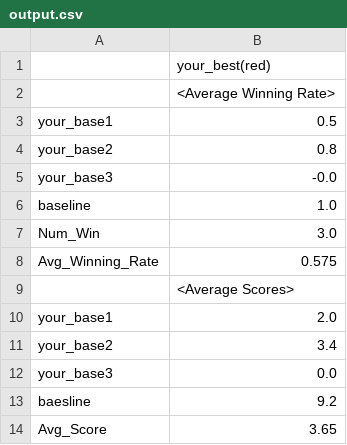
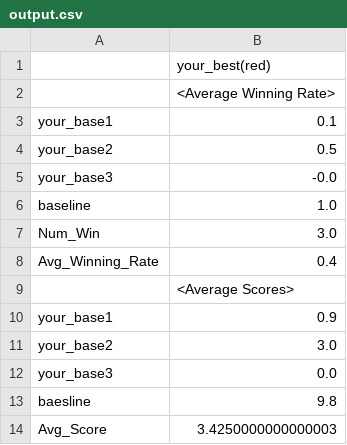
Before and after one commit to hanchaa/Korea_Univ_2021_1, a CSV file: COSE361/minicontest2/output.csv, drawn as a sheet.

Commit message:
chore: update game result

```diff
--- a/COSE361/minicontest2/output.csv
+++ b/COSE361/minicontest2/output.csv
@@ -2,4 +2,4 @@
 ,<Average Winning Rate>
-your_base1,0.5
-your_base2,0.8
+your_base1,0.1
+your_base2,0.5
 your_base3,-0.0
@@ -7,8 +7,8 @@ baseline,1.0
 Num_Win,3.0
-Avg_Winning_Rate,0.575
+Avg_Winning_Rate,0.4
 ,<Average Scores>
-your_base1,2.0
-your_base2,3.4
+your_base1,0.9
+your_base2,3.0
 your_base3,0.0
-baesline,9.2
-Avg_Score,3.65
+baesline,9.8
+Avg_Score,3.4250000000000003
```
